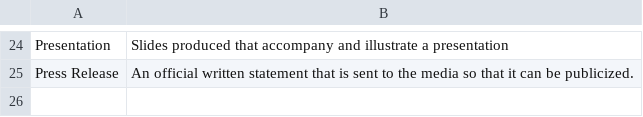
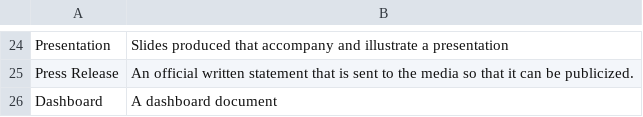
Before and after one commit to UN-OCHA/emergency_profile, a CSV file: taxonomies/document_types.fields_description.csv, drawn as a sheet; only a part is shown, gaps mark what is left out.

Commit message:
Added dashboard document type

```diff
--- a/taxonomies/document_types.fields_description.csv
+++ b/taxonomies/document_types.fields_description.csv
@@ -25 +25,2 @@
 "Press Release","An official written statement that is sent to the media so that it can be publicized."
+"Dashboard","A dashboard document"
```
Also changed, not shown: taxonomies/document_types.structure_tree.csv.
